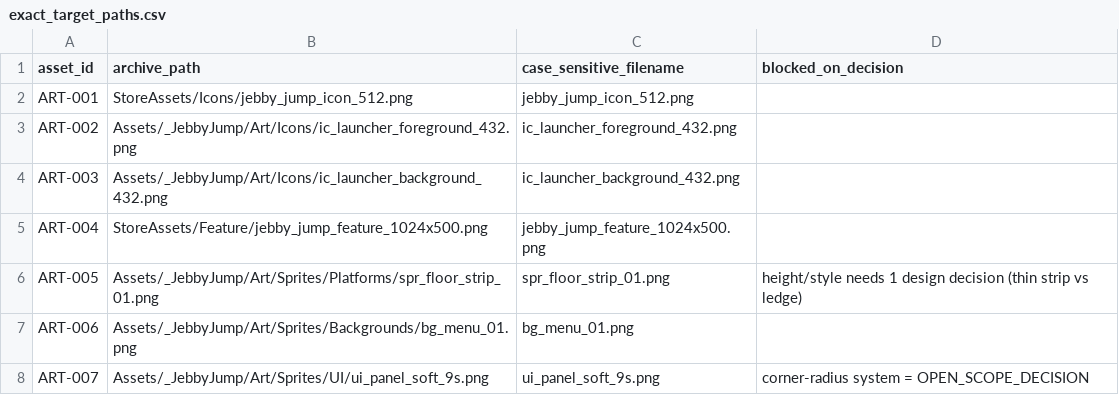
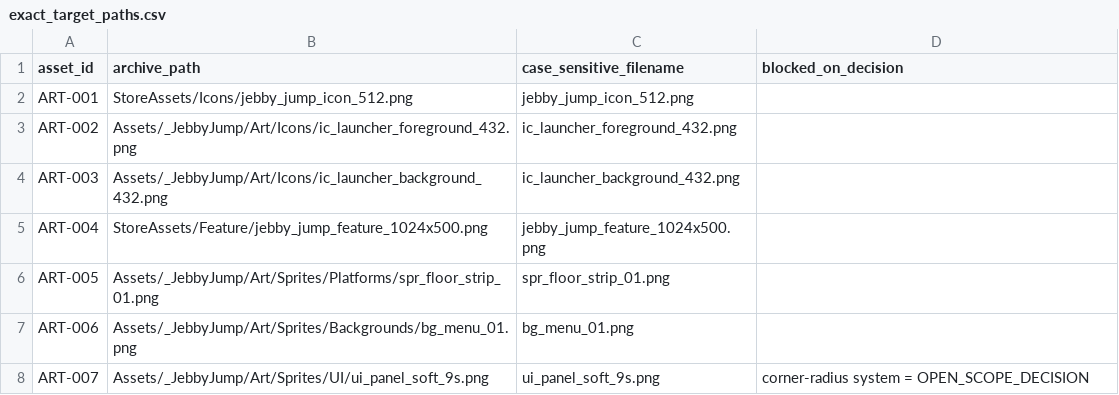
Before and after one commit to dirkzzz702/JebbyJump, a CSV file: ProductionArtAudit/zip_blueprint/exact_target_paths.csv, drawn as a sheet; only a part is shown.

```diff
--- a/ProductionArtAudit/zip_blueprint/exact_target_paths.csv
+++ b/ProductionArtAudit/zip_blueprint/exact_target_paths.csv
@@ -5,3 +5,3 @@ ART-003,Assets/_JebbyJump/Art/Icons/ic_launcher_background_432.png,ic_launcher_b
 ART-004,StoreAssets/Feature/jebby_jump_feature_1024x500.png,jebby_jump_feature_1024x500.png,
-ART-005,Assets/_JebbyJump/Art/Sprites/Platforms/spr_floor_strip_01.png,spr_floor_strip_01.png,height/style needs 1 design decision (thin strip vs ledge)
+ART-005,Assets/_JebbyJump/Art/Sprites/Platforms/spr_floor_strip_01.png,spr_floor_strip_01.png,
 ART-006,Assets/_JebbyJump/Art/Sprites/Backgrounds/bg_menu_01.png,bg_menu_01.png,
```
Also changed, not shown: ProductionArtAudit/manifests/missing_art_manifest.csv, 11 other files.
